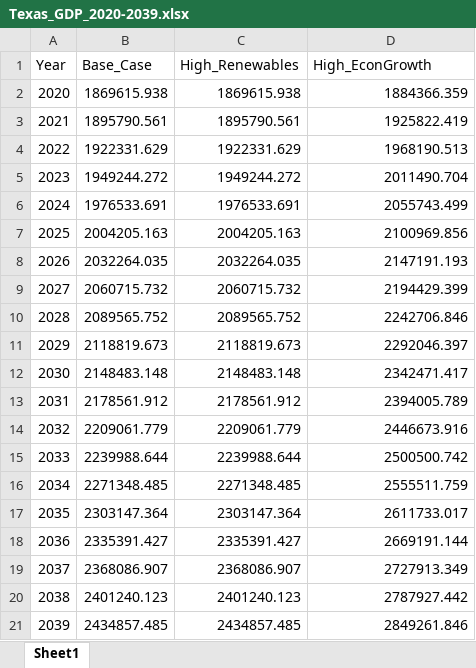
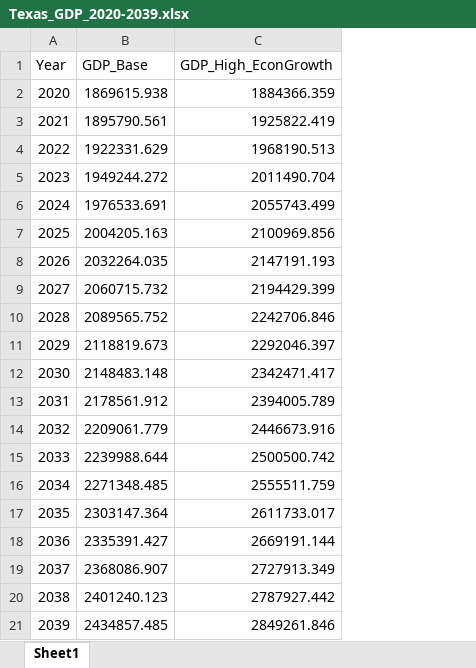
Before and after one commit to rmoglen/EnergyDevelopment_Policy, an Excel workbook: data/Texas_GDP_2020-2039.xlsx, sheet Sheet1, drawn as a sheet; values as stored, in another font and other column widths than the file's, no borders; removed rows and columns are numbered as before the commit, all else as after; the diff names each change by its address in the sheet, - before the commit and + after, or states it on an @@ line.

```diff
--- a/data/Texas_GDP_2020-2039.xlsx (sheet Sheet1)
+++ b/data/Texas_GDP_2020-2039.xlsx (sheet Sheet1)
-column C (High_Renewables), rows 2-21: 1869615.938 | 1895790.561 | 1922331.629 | 1949244.272 | 1976533.691 | 2004205.163 | 2032264.035 | 2060715.732 | 2089565.752 | 2118819.673 | 2148483.148 | 2178561.912 | 2209061.779 | 2239988.644 | 2271348.485 | 2303147.364 | 2335391.427 | 2368086.907 | 2401240.123 | 2434857.485
-B1: Base_Case
+B1: GDP_Base
-C1: High_EconGrowth
+C1: GDP_High_EconGrowth
```
Also changed, not shown: data/Renewables_CC_2011-2039.xlsx, data/Texas_GDP_1997-2019.xlsx, 4 other files.
